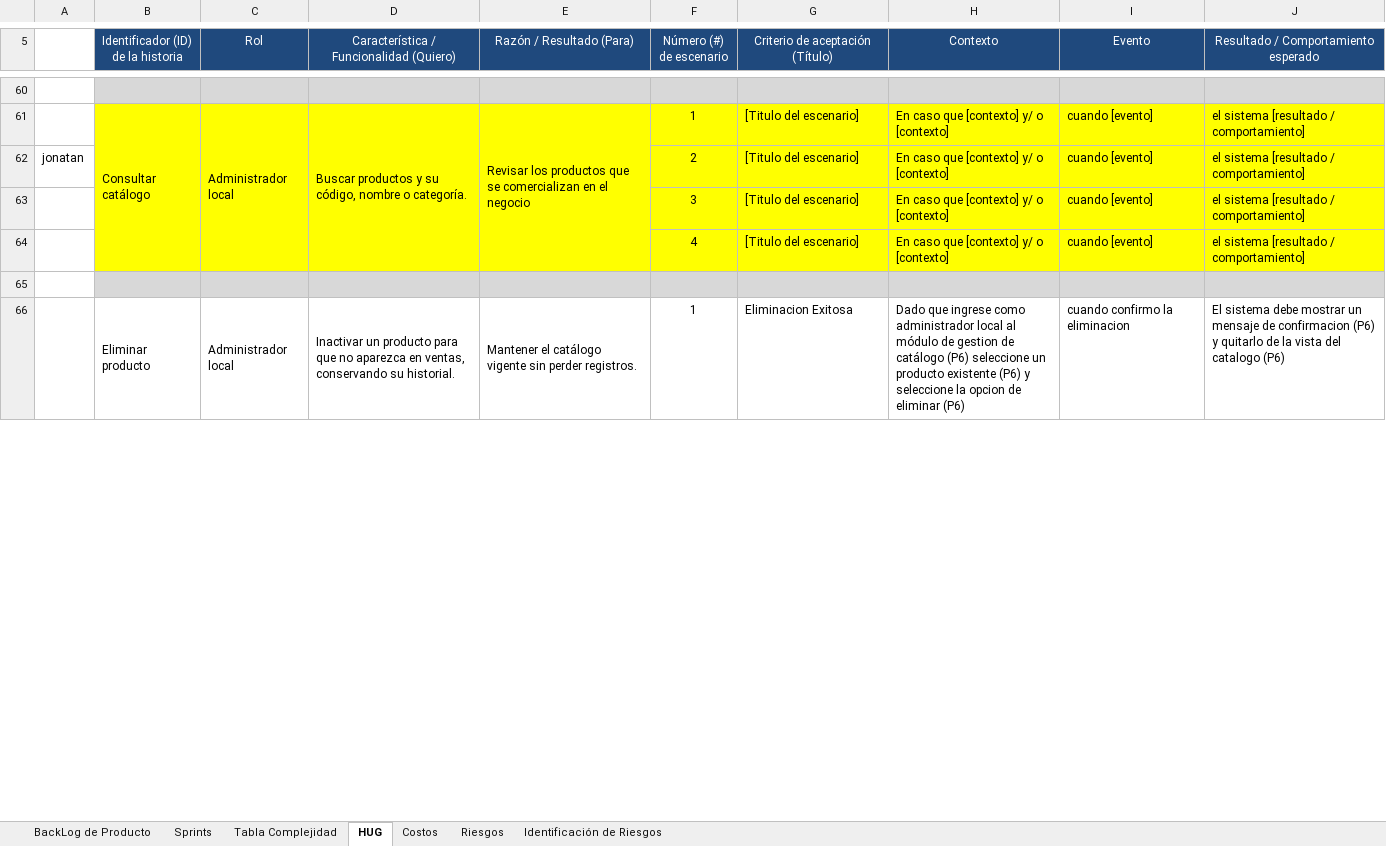
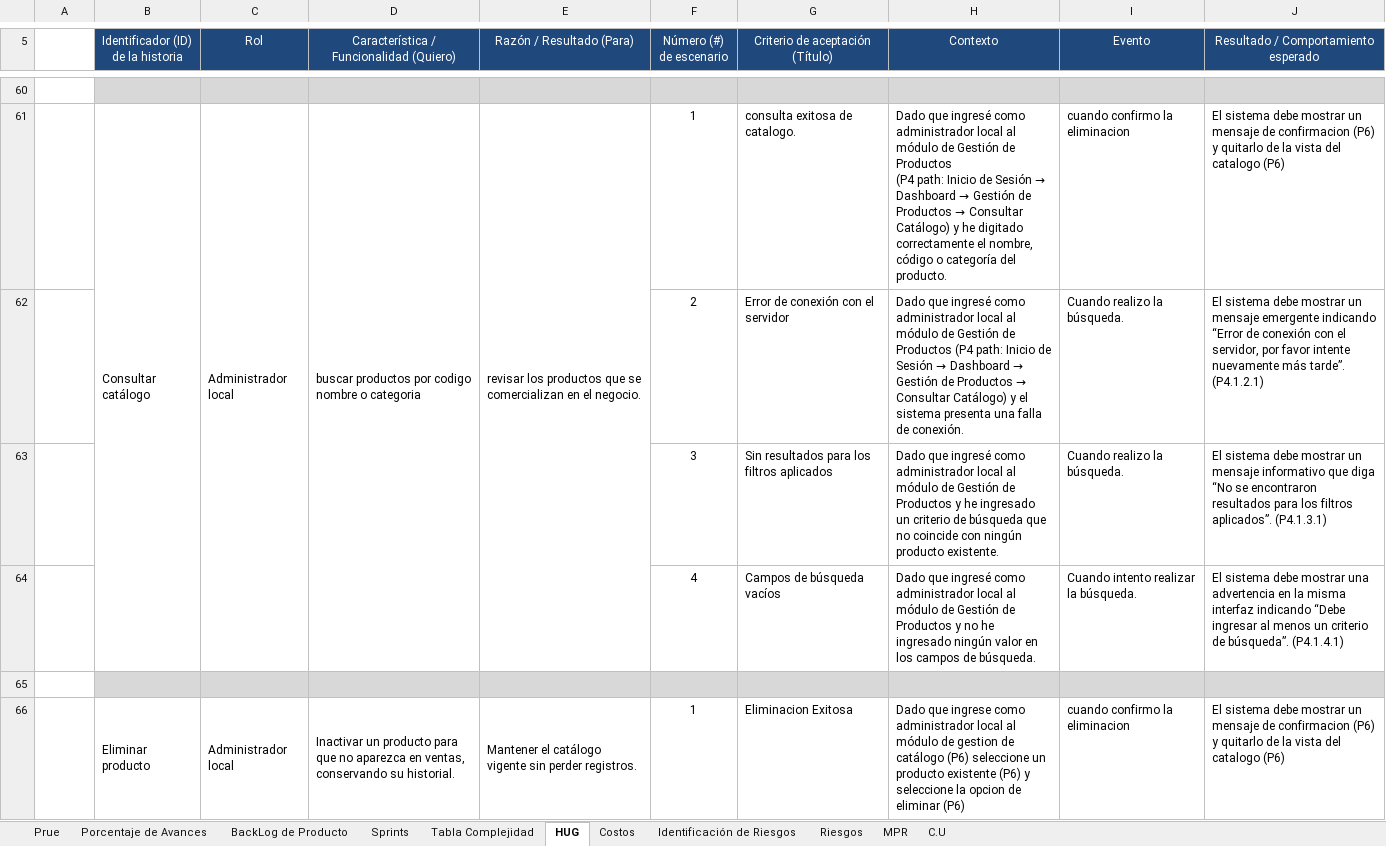
Before and after one commit to rhony-martinez/sistema-pos, an Excel workbook: Planeacion/Tablas de planeación.xlsx, sheet HUG, drawn as a sheet; only a part is shown, gaps mark what is left out; values as stored, in another font and other column widths than the file's, no borders; charts and pictures not drawn; removed rows and columns are numbered as before the commit, all else as after; ↵ is a line break in a cell; the diff covers the shown part only; the diff names each change by its address in the sheet, - before the commit and + after, or states it on an @@ line.

```diff
--- a/Planeacion/Tablas de planeación.xlsx (sheet HUG)
+++ b/Planeacion/Tablas de planeación.xlsx (sheet HUG)
+sheet tab: Prue
+sheet tab: Porcentaje de Avances
+sheet tab: MPR
+sheet tab: C.U
@@ sheet tab order changed: Prue | Porcentaje de Avances | BackLog de Producto | Sprints | Tabla Complejidad | HUG | Costos | Identificación de Riesgos | Riesgos | MPR | C.U @@
-B61:J61 fill: #FFFF00
+B61:J61 fill: none
-D61: Buscar productos y su código, nombre o categoría.
+D61: buscar productos por codigo nombre o categoria
-E61 (Razón / Resultado (Para)): Revisar los productos que se comercializan en el negocio
+E61 (Razón / Resultado (Para)): revisar los productos que se comercializan en el negocio.
-G61 (Criterio de aceptación (Título)): [Titulo del escenario]
+G61 (Criterio de aceptación (Título)): consulta exitosa de catalogo.
@@ H61 (Contexto): En caso que [contexto] y/ o [contexto] → Dado que ingresé como administrador local al módulo de Gestión de Productos ↵ (P4 path: Inicio de Sesión → Dashboard → Gestión de Productos → Consultar Catálogo) y he digitado correctamente el nombre, código o categoría del producto. @@
-I61 (Evento): cuando [evento]
+I61 (Evento): cuando confirmo la eliminacion
-J61: el sistema [resultado / comportamiento]
+J61: El sistema debe mostrar un mensaje de confirmacion (P6) y quitarlo de la vista del catalogo (P6)
-row 62: jonatan |  |  |  |  | 2 | [Titulo del escenario] | En caso que [contexto] y/ o [contexto] | cuando [evento] | el sistema [resultado / comportamiento]
-row 63:  |  |  |  |  | 3 | [Titulo del escenario] | En caso que [contexto] y/ o [contexto] | cuando [evento] | el sistema [resultado / comportamiento]
-row 64:  |  |  |  |  | 4 | [Titulo del escenario] | En caso que [contexto] y/ o [contexto] | cuando [evento] | el sistema [resultado / comportamiento]
+row 62:  |  |  |  |  | 2 | Error de conexión con el servidor | Dado que ingresé como administrador local al módulo de Gestión de Productos (P4 path: Inicio de Sesión → Dashboard → Gestión de Productos → Consultar Catálogo) y el sistema presenta una falla de conexión. | Cuando realizo la búsqueda. | El sistema debe mostrar un mensaje emergente indicando “Error de conexión con el servidor, por favor intente nuevamente más tarde”. (P4.1.2.1)
+row 63:  |  |  |  |  | 3 | Sin resultados para los filtros aplicados | Dado que ingresé como administrador local al módulo de Gestión de Productos y he ingresado un criterio de búsqueda que no coincide con ningún producto existente. | Cuando realizo la búsqueda. | El sistema debe mostrar un mensaje informativo que diga “No se encontraron resultados para los filtros aplicados”. (P4.1.3.1)
+row 64:  |  |  |  |  | 4 | Campos de búsqueda vacíos | Dado que ingresé como administrador local al módulo de Gestión de Productos y no he ingresado ningún valor en los campos de búsqueda. | Cuando intento realizar la búsqueda. | El sistema debe mostrar una advertencia en la misma interfaz indicando “Debe ingresar al menos un criterio de búsqueda”. (P4.1.4.1)
```
Also changed, not shown: 7 added rows, 9 removed rows, 42 edited cells and cell formats elsewhere in this sheet, sheet Tabla Complejidad, sheet Identificación de Riesgos, sheet Sprints, charts or pictures, 10 other files.
